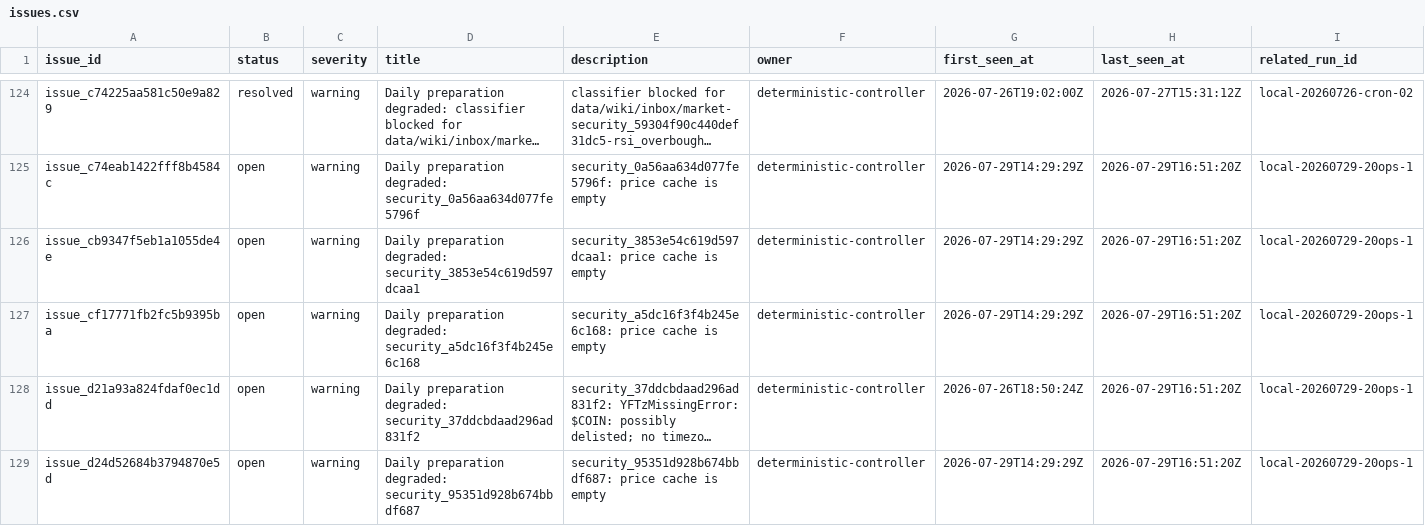
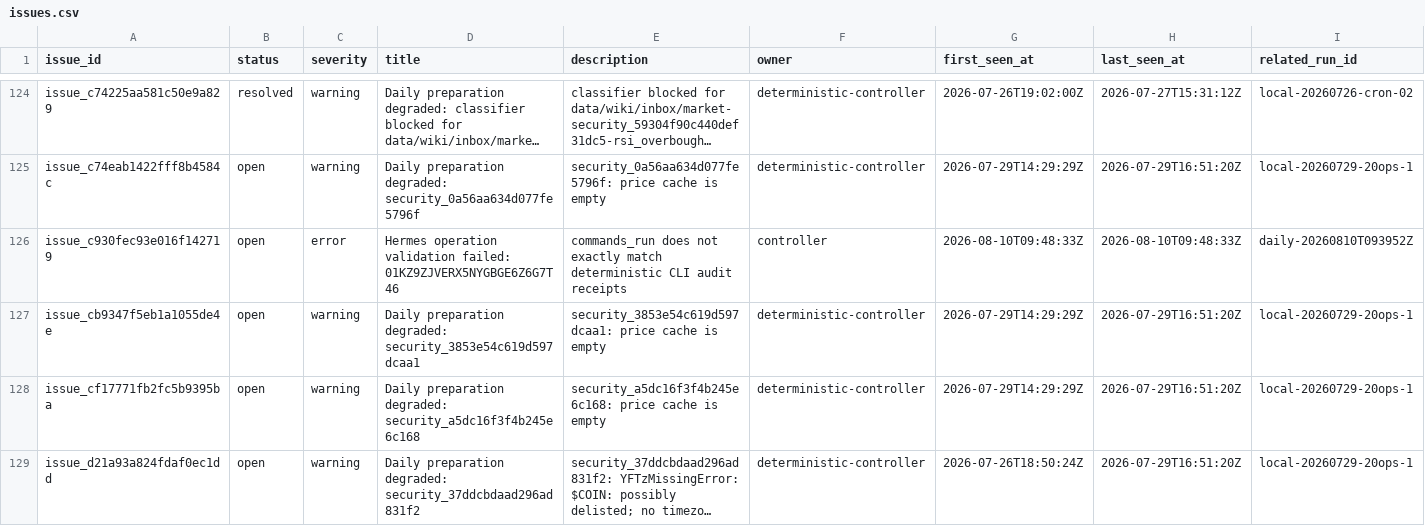
Before and after one commit to Kabutojira/PaperTrader, a CSV file: data/tables/issues.csv, drawn as a sheet; only a part is shown, gaps mark what is left out; the shorter side is filled out with more unchanged rows; long unchanged cells end in …; rows hold the shown columns only; the diff names each change by its address in the sheet, - before the commit and + after, or states it on an @@ line.

```diff
--- a/data/tables/issues.csv
+++ b/data/tables/issues.csv
+row 126: issue_c930fec93e016f142719 | open | error | Hermes operation validation failed: 01KZ9ZJVERX5NYGBGE6Z6G7T46 | commands_run does not exactly match deterministic CLI audit receipts | controller | 2026-08-10T09:48:33Z | 2026-08-10T09:48:33Z | daily-20260810T093952Z
```
Also changed, not shown: data/operations/operations_TODO.csv, 8 other files.
